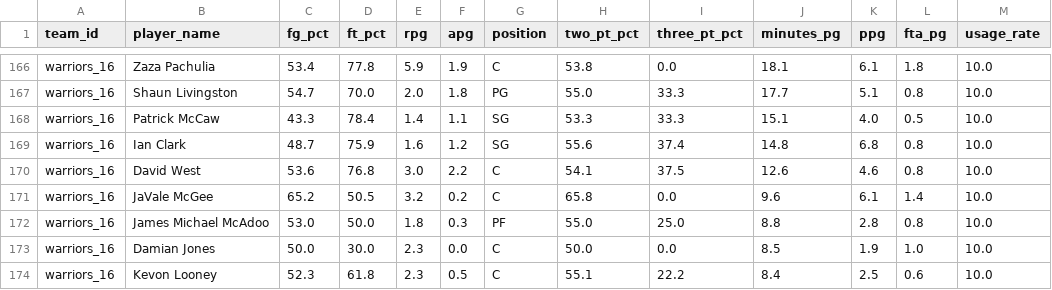
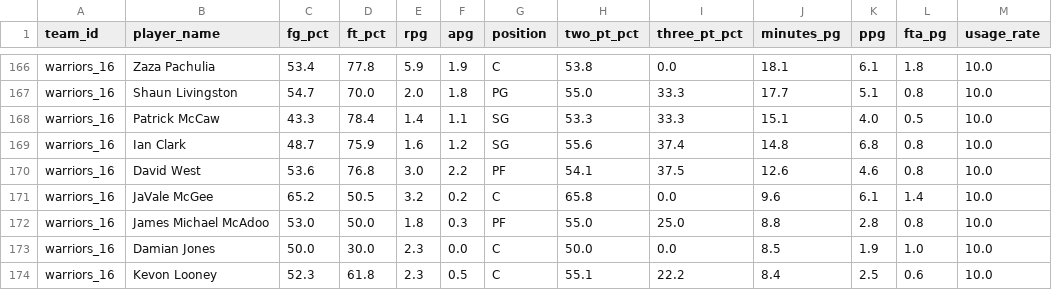
Before and after one commit to raym26/classic-nba-simulator-text-game, a CSV file: players.csv, drawn as a sheet; only a part is shown, gaps mark what is left out; the diff covers the shown part only.

```diff
--- a/players.csv
+++ b/players.csv
@@ -169,3 +169,3 @@ warriors_16,Patrick McCaw,43.3,78.4,1.4,1.1,SG,53.3,33.3,15.1,4.0,0.5,10.0
 warriors_16,Ian Clark,48.7,75.9,1.6,1.2,SG,55.6,37.4,14.8,6.8,0.8,10.0
-warriors_16,David West,53.6,76.8,3.0,2.2,C,54.1,37.5,12.6,4.6,0.8,10.0
+warriors_16,David West,53.6,76.8,3.0,2.2,PF,54.1,37.5,12.6,4.6,0.8,10.0
 warriors_16,JaVale McGee,65.2,50.5,3.2,0.2,C,65.8,0.0,9.6,6.1,1.4,10.0
```
Also changed, not shown: 12 added rows and 5 edited cells elsewhere in this file, 3 other files.
